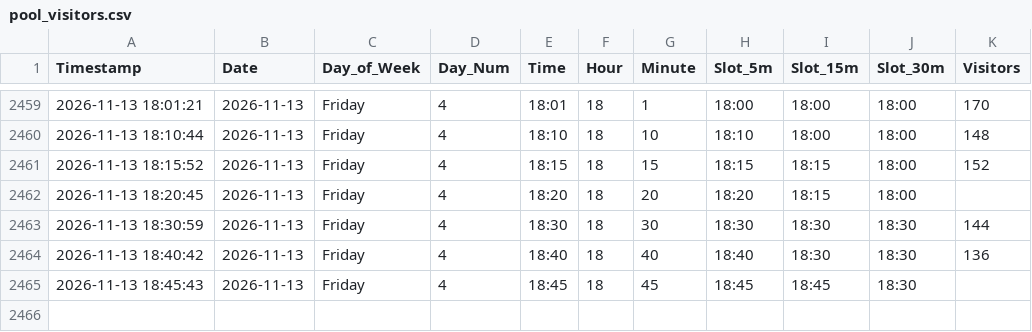
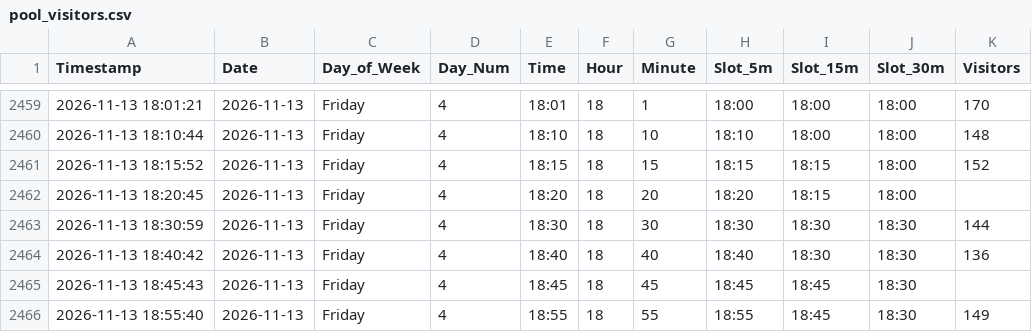
Before and after one commit to ghicos/hallenbad-tracker, a CSV file: pool_visitors.csv, drawn as a sheet; only a part is shown, gaps mark what is left out; the diff names each change by its address in the sheet, - before the commit and + after, or states it on an @@ line.

Commit message:
Update pool data and heatmap

```diff
--- a/pool_visitors.csv
+++ b/pool_visitors.csv
+row 2466: 2026-11-13 18:55:40 | 2026-11-13 | Friday | 4 | 18:55 | 18 | 55 | 18:55 | 18:45 | 18:30 | 149
```
Also changed, not shown: 1 other file.
